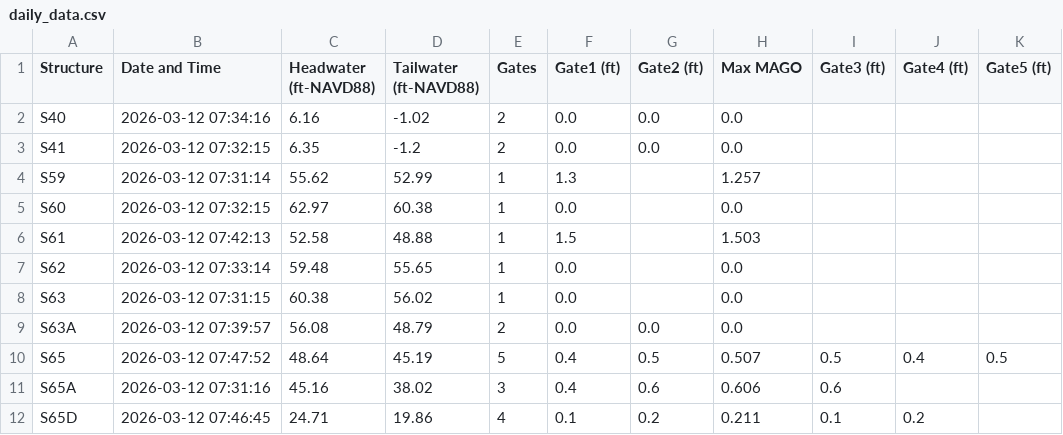
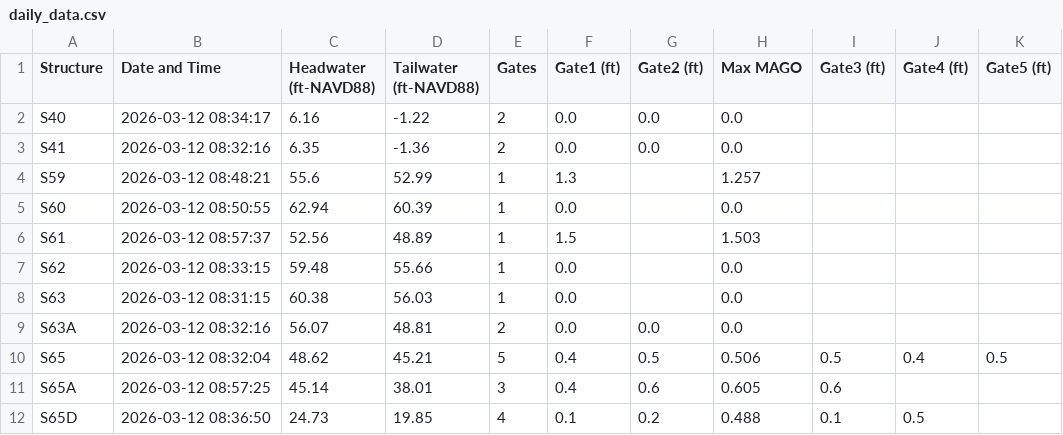
Before and after one commit to Sondipon/Pollynomial-Fitted-MAGO-Calculator-Ver3.1, a CSV file: daily_data.csv, drawn as a sheet; only a part is shown; the diff covers the shown part only; the diff names each change by its address in the sheet, - before the commit and + after, or states it on an @@ line.

Commit message:
Daily update: 2026-03-12

```diff
--- a/daily_data.csv
+++ b/daily_data.csv
-B2 (Date and Time): 2026-03-12 07:34:16
+B2 (Date and Time): 2026-03-12 08:34:17
-D2 (Tailwater (ft-NAVD88)): -1.02
+D2 (Tailwater (ft-NAVD88)): -1.22
-B3 (Date and Time): 2026-03-12 07:32:15
+B3 (Date and Time): 2026-03-12 08:32:16
-D3 (Tailwater (ft-NAVD88)): -1.2
+D3 (Tailwater (ft-NAVD88)): -1.36
-B4 (Date and Time): 2026-03-12 07:31:14
+B4 (Date and Time): 2026-03-12 08:48:21
-C4 (Headwater (ft-NAVD88)): 55.62
+C4 (Headwater (ft-NAVD88)): 55.6
-B5 (Date and Time): 2026-03-12 07:32:15
+B5 (Date and Time): 2026-03-12 08:50:55
-C5 (Headwater (ft-NAVD88)): 62.97
+C5 (Headwater (ft-NAVD88)): 62.94
-D5 (Tailwater (ft-NAVD88)): 60.38
+D5 (Tailwater (ft-NAVD88)): 60.39
-B6 (Date and Time): 2026-03-12 07:42:13
+B6 (Date and Time): 2026-03-12 08:57:37
-C6 (Headwater (ft-NAVD88)): 52.58
+C6 (Headwater (ft-NAVD88)): 52.56
-D6 (Tailwater (ft-NAVD88)): 48.88
+D6 (Tailwater (ft-NAVD88)): 48.89
-B7 (Date and Time): 2026-03-12 07:33:14
+B7 (Date and Time): 2026-03-12 08:33:15
-D7 (Tailwater (ft-NAVD88)): 55.65
+D7 (Tailwater (ft-NAVD88)): 55.66
-B8 (Date and Time): 2026-03-12 07:31:15
+B8 (Date and Time): 2026-03-12 08:31:15
-D8 (Tailwater (ft-NAVD88)): 56.02
+D8 (Tailwater (ft-NAVD88)): 56.03
-B9 (Date and Time): 2026-03-12 07:39:57
+B9 (Date and Time): 2026-03-12 08:32:16
-C9 (Headwater (ft-NAVD88)): 56.08
+C9 (Headwater (ft-NAVD88)): 56.07
-D9 (Tailwater (ft-NAVD88)): 48.79
+D9 (Tailwater (ft-NAVD88)): 48.81
-B10 (Date and Time): 2026-03-12 07:47:52
+B10 (Date and Time): 2026-03-12 08:32:04
-C10 (Headwater (ft-NAVD88)): 48.64
+C10 (Headwater (ft-NAVD88)): 48.62
-D10 (Tailwater (ft-NAVD88)): 45.19
+D10 (Tailwater (ft-NAVD88)): 45.21
-H10 (Max MAGO): 0.507
+H10 (Max MAGO): 0.506
-B11 (Date and Time): 2026-03-12 07:31:16
+B11 (Date and Time): 2026-03-12 08:57:25
-C11 (Headwater (ft-NAVD88)): 45.16
+C11 (Headwater (ft-NAVD88)): 45.14
-D11 (Tailwater (ft-NAVD88)): 38.02
+D11 (Tailwater (ft-NAVD88)): 38.01
-H11 (Max MAGO): 0.606
+H11 (Max MAGO): 0.605
-B12 (Date and Time): 2026-03-12 07:46:45
+B12 (Date and Time): 2026-03-12 08:36:50
-C12 (Headwater (ft-NAVD88)): 24.71
+C12 (Headwater (ft-NAVD88)): 24.73
-D12 (Tailwater (ft-NAVD88)): 19.86
+D12 (Tailwater (ft-NAVD88)): 19.85
-H12 (Max MAGO): 0.211
+H12 (Max MAGO): 0.488
-J12 (Gate4 (ft)): 0.2
+J12 (Gate4 (ft)): 0.5
```
Also changed, not shown: 60 edited cells elsewhere in this file.
